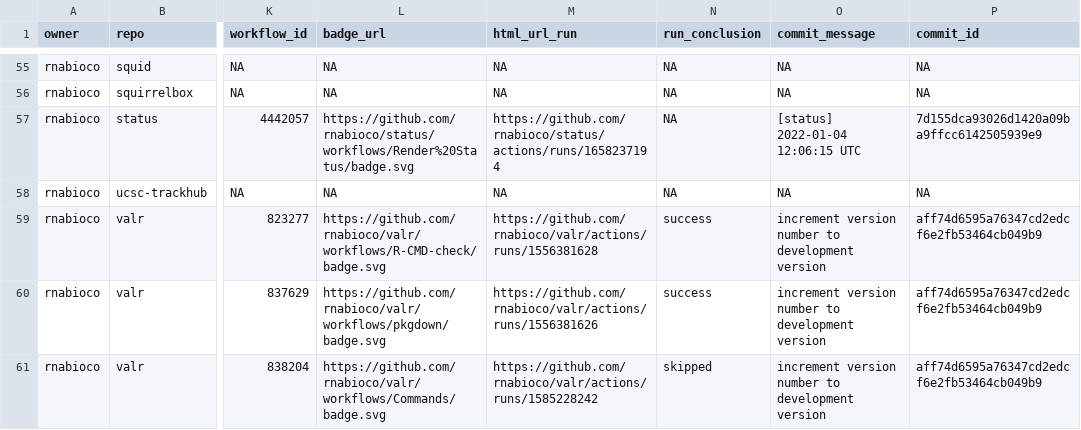
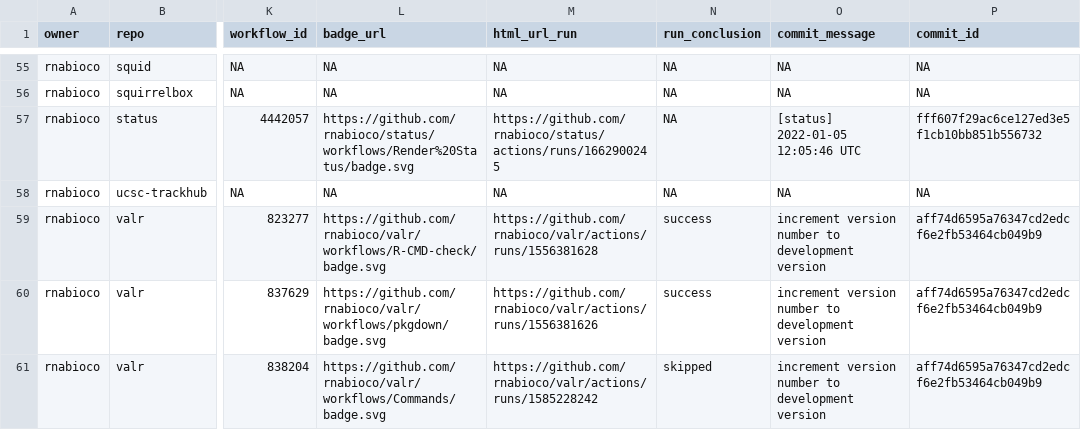
Before and after one commit to rnabioco/status, a CSV file: repos.csv, drawn as a sheet; only a part is shown, gaps mark what is left out; the diff names each change by its address in the sheet, - before the commit and + after, or states it on an @@ line.

```diff
--- a/repos.csv
+++ b/repos.csv
-M57 (html_url_run): https://github.com/rnabioco/status/actions/runs/1658237194
+M57 (html_url_run): https://github.com/rnabioco/status/actions/runs/1662900245
-O57 (commit_message): [status] 2022-01-04 12:06:15 UTC
+O57 (commit_message): [status] 2022-01-05 12:05:46 UTC
-P57 (commit_id): 7d155dca93026d1420a09ba9ffcc6142505939e9
+P57 (commit_id): fff607f29ac6ce127ed3e5f1cb10bb851b556732
```
Also changed, not shown: 1 other file.
